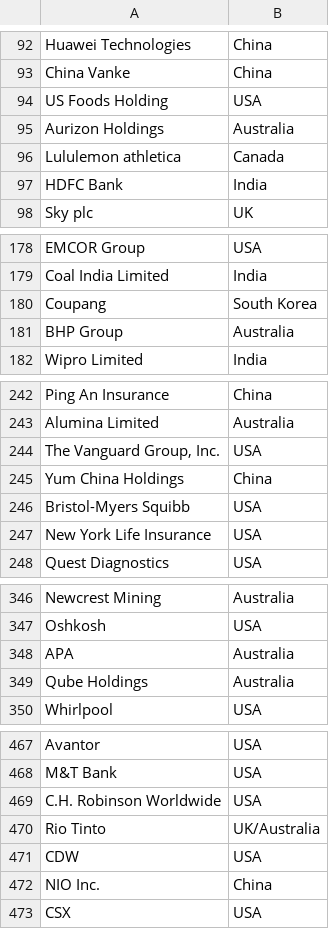
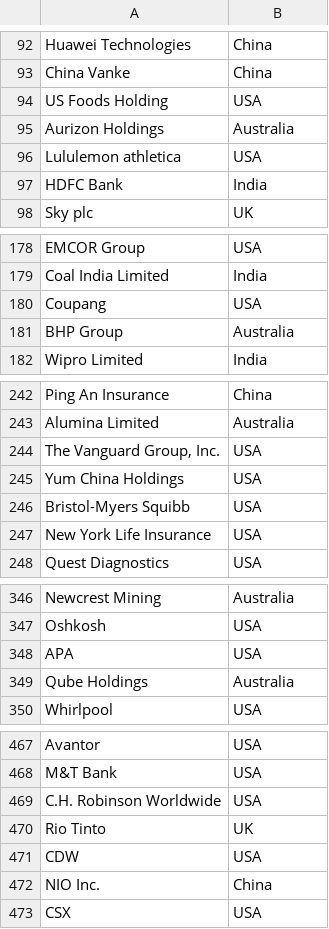
Before and after one commit to kienmarkdo/Job-Market-Trends-Analysis, a CSV file: Data Staging/CompanyHQLocation.csv, drawn as a sheet; only a part is shown, gaps mark what is left out; the diff covers the shown part only.

Commit message:
Updated data staging code
- handled discrepancies in City - Country
- added staged data

```diff
--- a/Data Staging/CompanyHQLocation.csv
+++ b/Data Staging/CompanyHQLocation.csv
@@ -95,3 +95,3 @@ US Foods Holding,USA
 Aurizon Holdings,Australia
-Lululemon athletica,Canada
+Lululemon athletica,USA
 HDFC Bank,India
@@ -179,3 +179,3 @@ EMCOR Group,USA
 Coal India Limited,India
-Coupang,South Korea
+Coupang,USA
 BHP Group,Australia
@@ -244,3 +244,3 @@ Alumina Limited,Australia
 "The Vanguard Group, Inc.",USA
-Yum China Holdings,China
+Yum China Holdings,USA
 Bristol-Myers Squibb,USA
@@ -347,3 +347,3 @@ Newcrest Mining,Australia
 Oshkosh,USA
-APA,Australia
+APA,USA
 Qube Holdings,Australia
@@ -469,3 +469,3 @@ M&T Bank,USA
 C.H. Robinson Worldwide,USA
-Rio Tinto,UK/Australia
+Rio Tinto,UK
 CDW,USA
```
Also changed, not shown: 2 edited cells elsewhere in this file, 2 other files.
